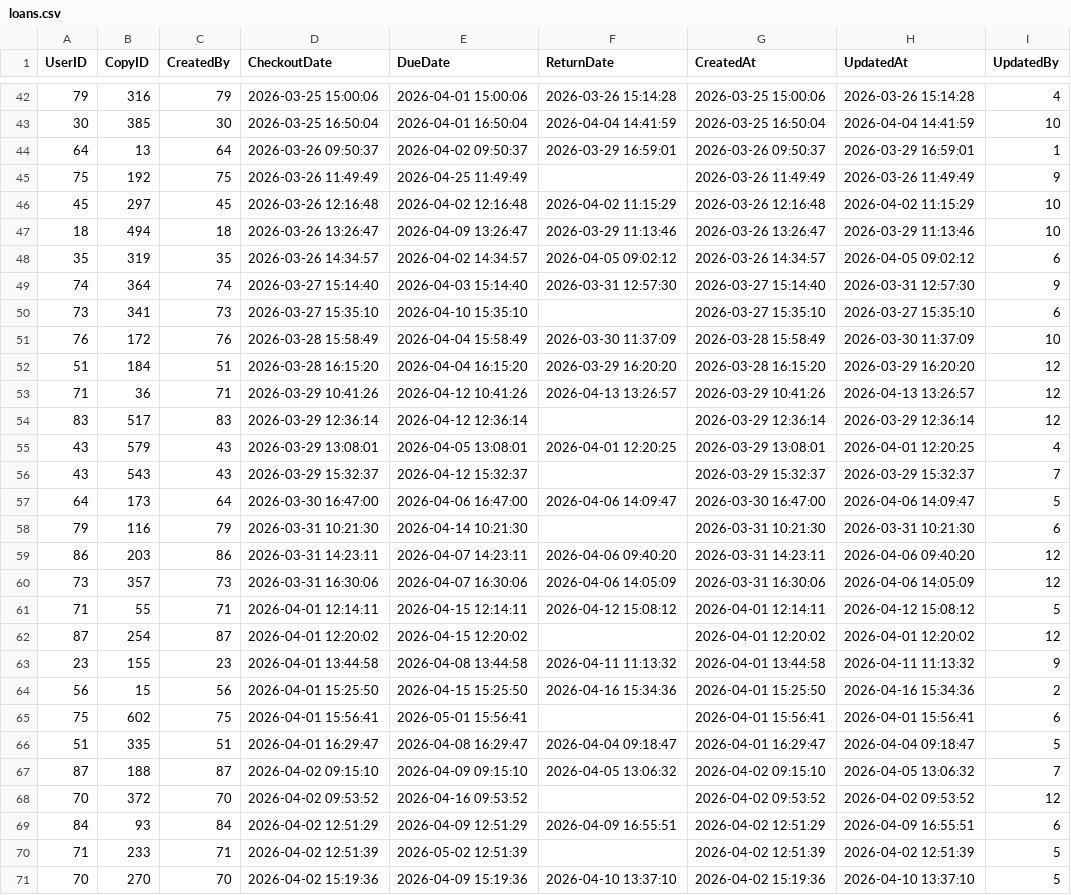
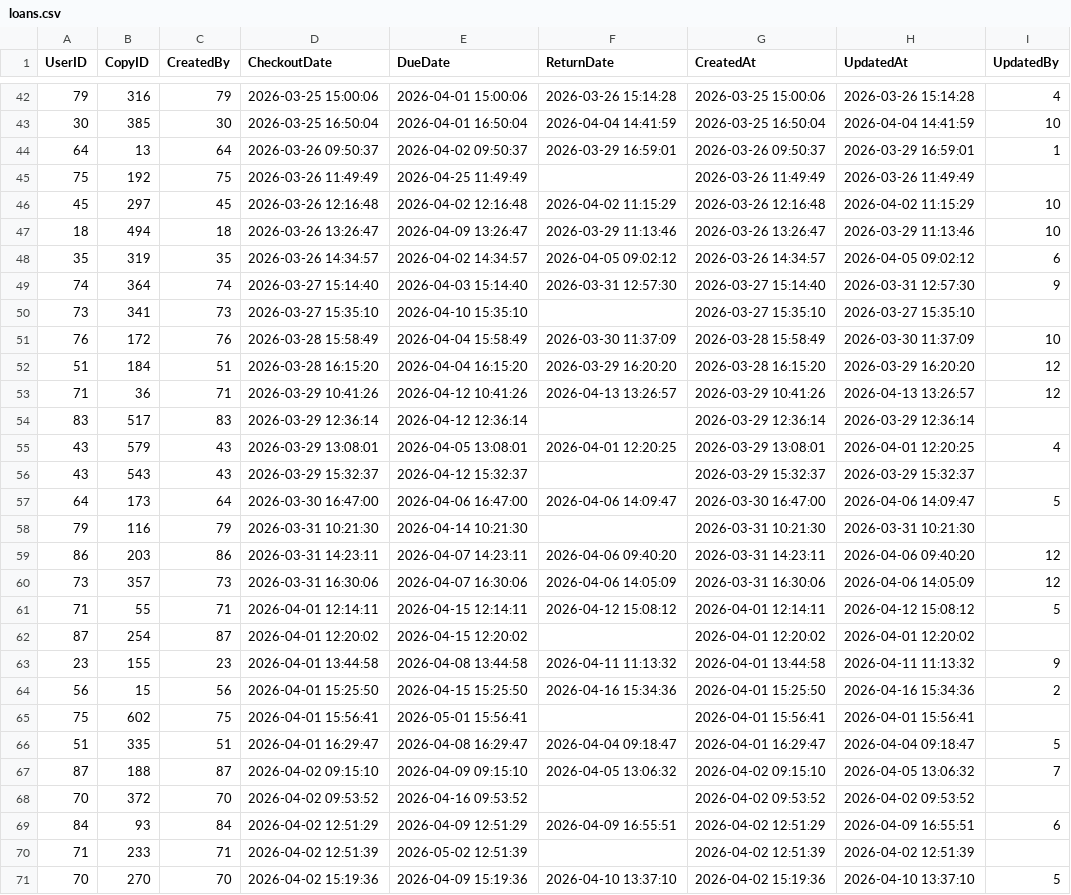
Before and after one commit to cabb007/Library_Database, a CSV file: server/SQLserver/data/loans.csv, drawn as a sheet; only a part is shown, gaps mark what is left out; the diff covers the shown part only.

```diff
--- a/server/SQLserver/data/loans.csv
+++ b/server/SQLserver/data/loans.csv
@@ -44,3 +44,3 @@ UserID,CopyID,CreatedBy,CheckoutDate,DueDate,ReturnDate,CreatedAt,UpdatedAt,Upda
 64,13,64,2026-03-26 09:50:37,2026-04-02 09:50:37,2026-03-29 16:59:01,2026-03-26 09:50:37,2026-03-29 16:59:01,1
-75,192,75,2026-03-26 11:49:49,2026-04-25 11:49:49,,2026-03-26 11:49:49,2026-03-26 11:49:49,9
+75,192,75,2026-03-26 11:49:49,2026-04-25 11:49:49,,2026-03-26 11:49:49,2026-03-26 11:49:49,
 45,297,45,2026-03-26 12:16:48,2026-04-02 12:16:48,2026-04-02 11:15:29,2026-03-26 12:16:48,2026-04-02 11:15:29,10
@@ -49,3 +49,3 @@ UserID,CopyID,CreatedBy,CheckoutDate,DueDate,ReturnDate,CreatedAt,UpdatedAt,Upda
 74,364,74,2026-03-27 15:14:40,2026-04-03 15:14:40,2026-03-31 12:57:30,2026-03-27 15:14:40,2026-03-31 12:57:30,9
-73,341,73,2026-03-27 15:35:10,2026-04-10 15:35:10,,2026-03-27 15:35:10,2026-03-27 15:35:10,6
+73,341,73,2026-03-27 15:35:10,2026-04-10 15:35:10,,2026-03-27 15:35:10,2026-03-27 15:35:10,
 76,172,76,2026-03-28 15:58:49,2026-04-04 15:58:49,2026-03-30 11:37:09,2026-03-28 15:58:49,2026-03-30 11:37:09,10
@@ -53,7 +53,7 @@ UserID,CopyID,CreatedBy,CheckoutDate,DueDate,ReturnDate,CreatedAt,UpdatedAt,Upda
 71,36,71,2026-03-29 10:41:26,2026-04-12 10:41:26,2026-04-13 13:26:57,2026-03-29 10:41:26,2026-04-13 13:26:57,12
-83,517,83,2026-03-29 12:36:14,2026-04-12 12:36:14,,2026-03-29 12:36:14,2026-03-29 12:36:14,12
+83,517,83,2026-03-29 12:36:14,2026-04-12 12:36:14,,2026-03-29 12:36:14,2026-03-29 12:36:14,
 43,579,43,2026-03-29 13:08:01,2026-04-05 13:08:01,2026-04-01 12:20:25,2026-03-29 13:08:01,2026-04-01 12:20:25,4
-43,543,43,2026-03-29 15:32:37,2026-04-12 15:32:37,,2026-03-29 15:32:37,2026-03-29 15:32:37,7
+43,543,43,2026-03-29 15:32:37,2026-04-12 15:32:37,,2026-03-29 15:32:37,2026-03-29 15:32:37,
 64,173,64,2026-03-30 16:47:00,2026-04-06 16:47:00,2026-04-06 14:09:47,2026-03-30 16:47:00,2026-04-06 14:09:47,5
-79,116,79,2026-03-31 10:21:30,2026-04-14 10:21:30,,2026-03-31 10:21:30,2026-03-31 10:21:30,6
+79,116,79,2026-03-31 10:21:30,2026-04-14 10:21:30,,2026-03-31 10:21:30,2026-03-31 10:21:30,
 86,203,86,2026-03-31 14:23:11,2026-04-07 14:23:11,2026-04-06 09:40:20,2026-03-31 14:23:11,2026-04-06 09:40:20,12
@@ -61,11 +61,11 @@ UserID,CopyID,CreatedBy,CheckoutDate,DueDate,ReturnDate,CreatedAt,UpdatedAt,Upda
 71,55,71,2026-04-01 12:14:11,2026-04-15 12:14:11,2026-04-12 15:08:12,2026-04-01 12:14:11,2026-04-12 15:08:12,5
-87,254,87,2026-04-01 12:20:02,2026-04-15 12:20:02,,2026-04-01 12:20:02,2026-04-01 12:20:02,12
+87,254,87,2026-04-01 12:20:02,2026-04-15 12:20:02,,2026-04-01 12:20:02,2026-04-01 12:20:02,
 23,155,23,2026-04-01 13:44:58,2026-04-08 13:44:58,2026-04-11 11:13:32,2026-04-01 13:44:58,2026-04-11 11:13:32,9
 56,15,56,2026-04-01 15:25:50,2026-04-15 15:25:50,2026-04-16 15:34:36,2026-04-01 15:25:50,2026-04-16 15:34:36,2
-75,602,75,2026-04-01 15:56:41,2026-05-01 15:56:41,,2026-04-01 15:56:41,2026-04-01 15:56:41,6
+75,602,75,2026-04-01 15:56:41,2026-05-01 15:56:41,,2026-04-01 15:56:41,2026-04-01 15:56:41,
 51,335,51,2026-04-01 16:29:47,2026-04-08 16:29:47,2026-04-04 09:18:47,2026-04-01 16:29:47,2026-04-04 09:18:47,5
 87,188,87,2026-04-02 09:15:10,2026-04-09 09:15:10,2026-04-05 13:06:32,2026-04-02 09:15:10,2026-04-05 13:06:32,7
-70,372,70,2026-04-02 09:53:52,2026-04-16 09:53:52,,2026-04-02 09:53:52,2026-04-02 09:53:52,12
+70,372,70,2026-04-02 09:53:52,2026-04-16 09:53:52,,2026-04-02 09:53:52,2026-04-02 09:53:52,
 84,93,84,2026-04-02 12:51:29,2026-04-09 12:51:29,2026-04-09 16:55:51,2026-04-02 12:51:29,2026-04-09 16:55:51,6
-71,233,71,2026-04-02 12:51:39,2026-05-02 12:51:39,,2026-04-02 12:51:39,2026-04-02 12:51:39,5
+71,233,71,2026-04-02 12:51:39,2026-05-02 12:51:39,,2026-04-02 12:51:39,2026-04-02 12:51:39,
 70,270,70,2026-04-02 15:19:36,2026-04-09 15:19:36,2026-04-10 13:37:10,2026-04-02 15:19:36,2026-04-10 13:37:10,5
```
Also changed, not shown: 41 edited cells elsewhere in this file, server/SQLserver/data/copies.csv, server/SQLserver/data/holds.csv, 9 other files.
